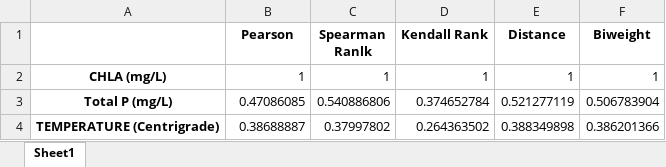
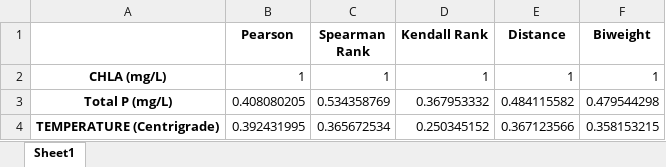
Before and after one commit to ryanzhou94/Machine-Learning-Coursework, an Excel workbook: China Lake_Correlation.xlsx, sheet Sheet1, drawn as a sheet; values as stored, in another font and other column widths than the file's, no borders; the diff names each change by its address in the sheet, - before the commit and + after, or states it on an @@ line.

```diff
--- a/China Lake_Correlation.xlsx (sheet Sheet1)
+++ b/China Lake_Correlation.xlsx (sheet Sheet1)
-C1: Spearman Ranlk
+C1: Spearman Rank
-B3 (Pearson): 0.47086085
+B3 (Pearson): 0.408080205
-C3 (Spearman Rank): 0.540886806
+C3 (Spearman Rank): 0.534358769
-D3 (Kendall Rank): 0.374652784
+D3 (Kendall Rank): 0.367953332
-E3 (Distance): 0.521277119
+E3 (Distance): 0.484115582
-F3 (Biweight): 0.506783904
+F3 (Biweight): 0.479544298
-B4 (Pearson): 0.38688887
+B4 (Pearson): 0.392431995
-C4 (Spearman Rank): 0.37997802
+C4 (Spearman Rank): 0.365672534
-D4 (Kendall Rank): 0.264363502
+D4 (Kendall Rank): 0.250345152
-E4 (Distance): 0.388349898
+E4 (Distance): 0.367123566
-F4 (Biweight): 0.386201366
+F4 (Biweight): 0.358153215
```
Also changed, not shown: 2 other files.
